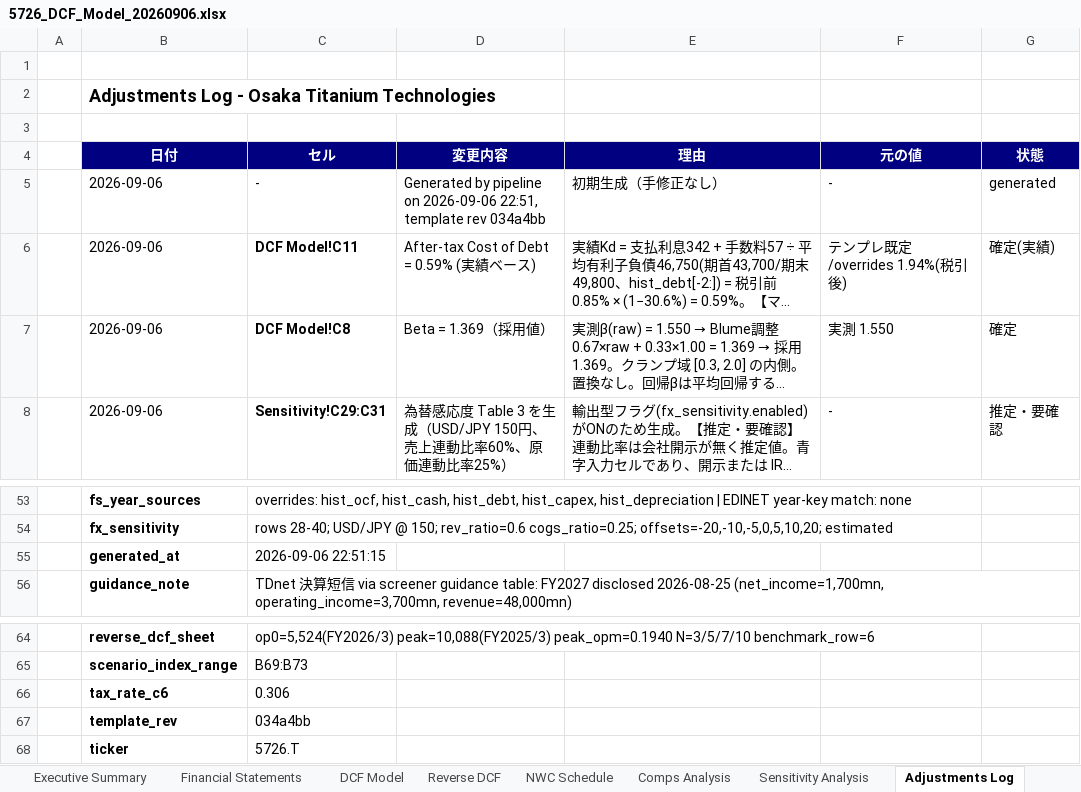
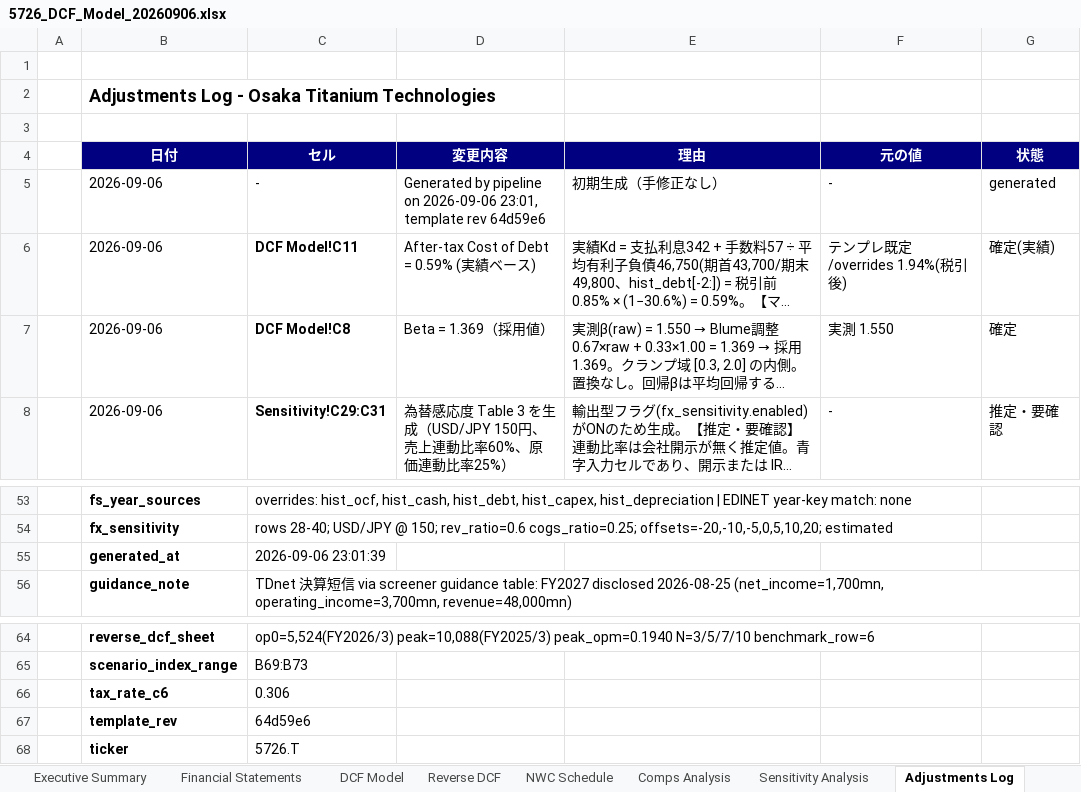
Before and after one commit to Ryosuke0369/ryosuke-japanese-equity-research, an Excel workbook: models/5726_DCF_Model_20260906.xlsx, sheet Adjustments Log, drawn as a sheet; only a part is shown, gaps mark what is left out; long unchanged cells end in …; values as stored, in another font and other column widths than the file's, no borders; the diff names each change by its address in the sheet, - before the commit and + after, or states it on an @@ line.

```diff
--- a/models/5726_DCF_Model_20260906.xlsx (sheet Adjustments Log)
+++ b/models/5726_DCF_Model_20260906.xlsx (sheet Adjustments Log)
-D5 (変更内容): …on 2026-09-06 22:51, template rev 034a4bb
+D5 (変更内容): …on 2026-09-06 23:01, template rev 64d59e6
-C55 (セル): 2026-09-06 22:51:15
+C55 (セル): 2026-09-06 23:01:39
-C67 (セル): 034a4bb
+C67 (セル): 64d59e6
```
Also changed, not shown: 3 other files.
